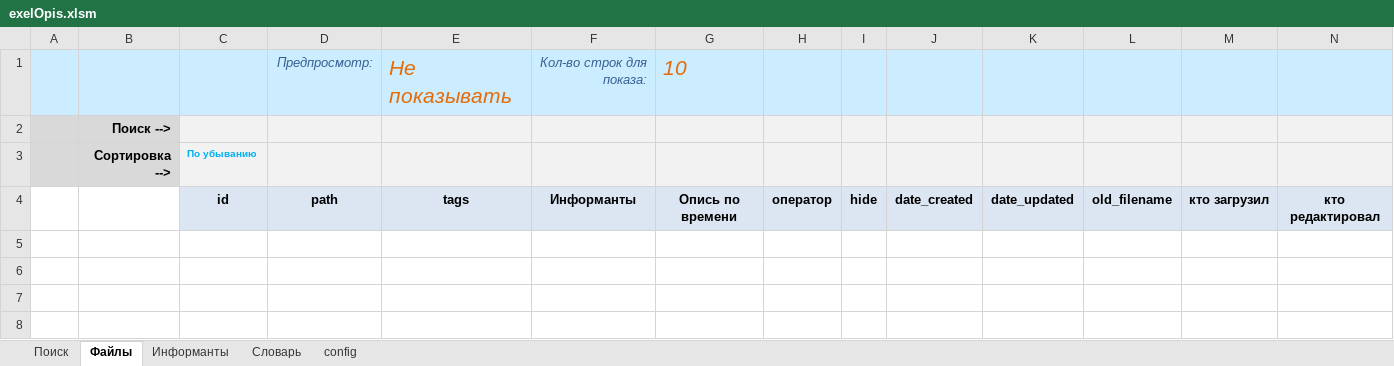
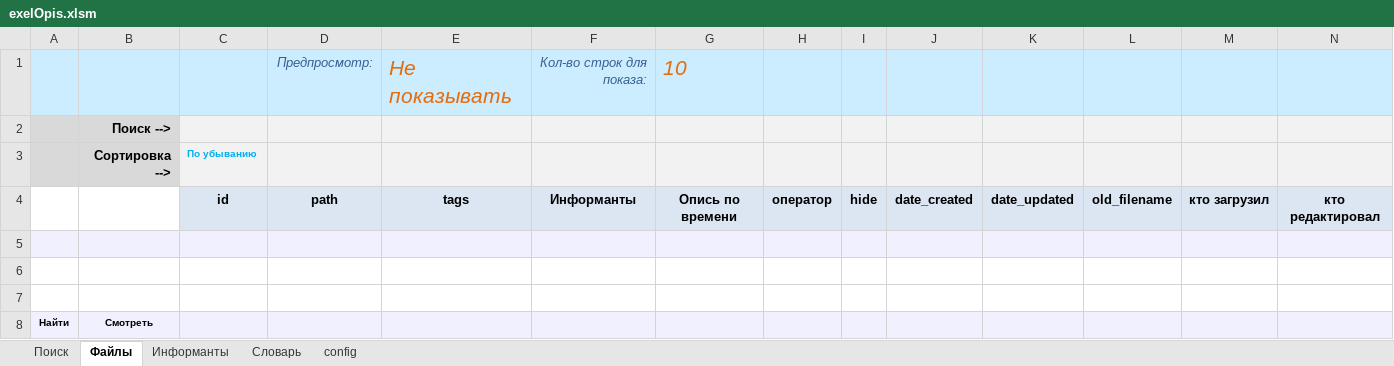
Before and after one commit to IlyaPetrovM/exelOpis, an Excel workbook: exelOpis.xlsm, sheet Файлы, drawn as a sheet; values as stored, in another font and other column widths than the file's, no borders; charts and pictures not drawn; the diff names each change by its address in the sheet, - before the commit and + after, or states it on an @@ line.

```diff
--- a/exelOpis.xlsm (sheet Файлы)
+++ b/exelOpis.xlsm (sheet Файлы)
+row 5: (empty)
+row 6: (empty)
+row 7: (empty)
+row 8: Найти | Смотреть
```
Also changed, not shown: sheet Информанты, sheet Поиск, sheet config, charts or pictures.
